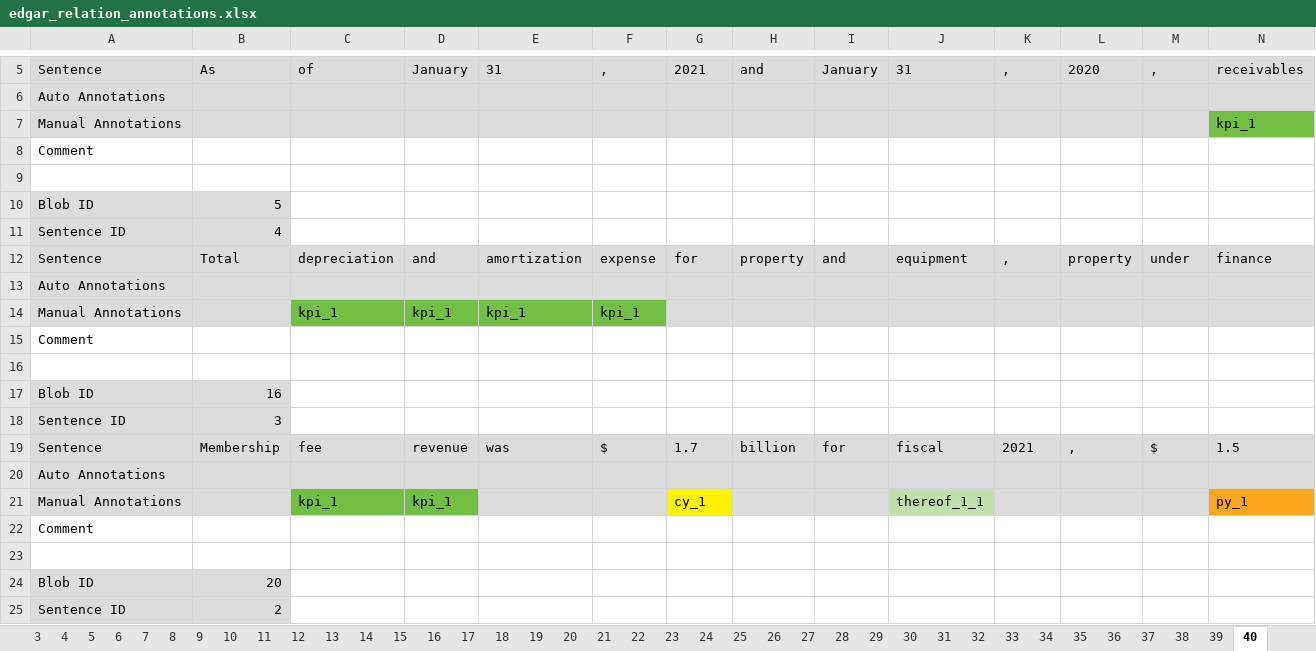
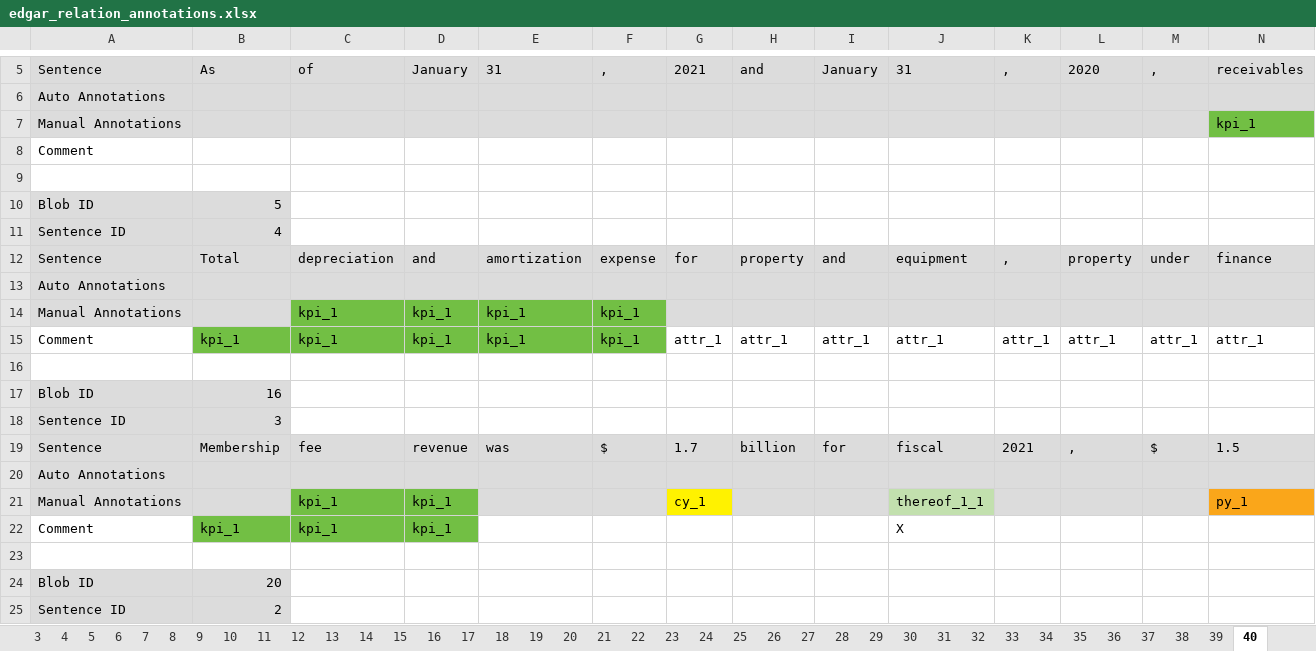
Before and after one commit to tobideusser/kpi-edgar, an Excel workbook: data/edgar_relation_annotations.xlsx, sheet 40, drawn as a sheet; only a part is shown, gaps mark what is left out; values as stored, in another font and other column widths than the file's, no borders; removed rows and columns are numbered as before the commit, all else as after; rows hold the shown columns only; the diff names each change by its address in the sheet, - before the commit and + after, or states it on an @@ line.

Commit message:
added comments in Desiana anotated data

```diff
--- a/data/edgar_relation_annotations.xlsx (sheet 40)
+++ b/data/edgar_relation_annotations.xlsx (sheet 40)
-row 8: Comment
+row 8: Comment
-row 15: Comment
+row 15: Comment | kpi_1 | kpi_1 | kpi_1 | kpi_1 | kpi_1 | attr_1 | attr_1 | attr_1 | attr_1 | attr_1 | attr_1 | attr_1 | attr_1
-row 22: Comment
+row 22: Comment | kpi_1 | kpi_1 | kpi_1 |  |  |  |  |  | X
```
Also changed, not shown: sheet 32, sheet 29, sheet 30, sheet 35, sheet 27, sheet 28, 5 more sheets.
